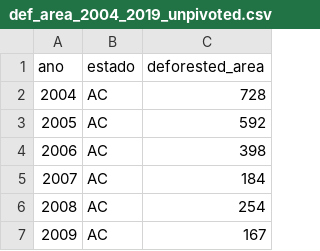
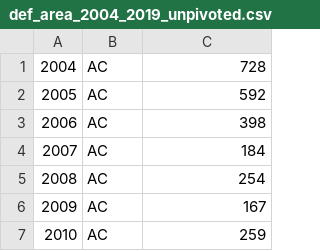
Before and after one commit to lvbfontes/da-ebac-eda, a CSV file: def_area_2004_2019_unpivoted.csv, drawn as a sheet; only a part is shown; the shorter side is filled out with more unchanged rows; the diff names each change by its address in the sheet, - before the commit and + after, or states it on an @@ line.

Commit message:
Add files via upload

```diff
--- a/def_area_2004_2019_unpivoted.csv
+++ b/def_area_2004_2019_unpivoted.csv
-row 1: ano | estado | deforested_area
```
